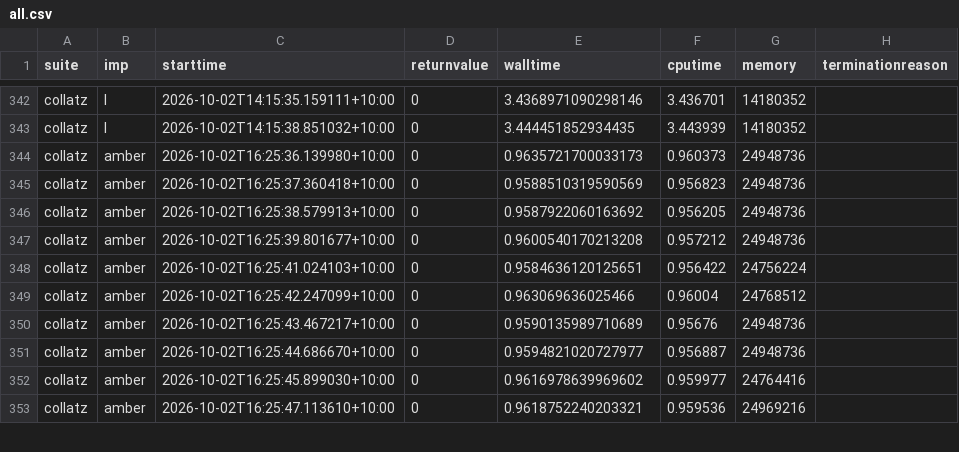
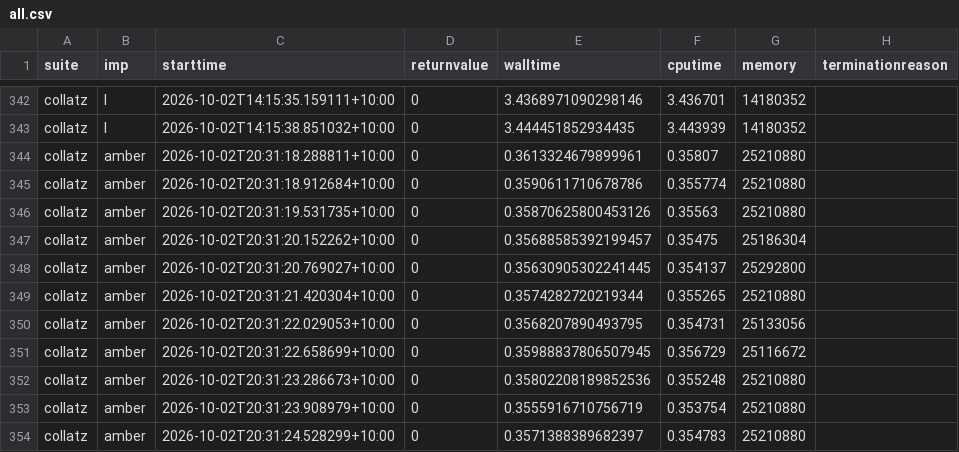
Before and after one commit to effbiae/bench, a CSV file: all.csv, drawn as a sheet; only a part is shown, gaps mark what is left out; the diff covers the shown part only.

Commit message:
faster amber collatz

```diff
--- a/all.csv
+++ b/all.csv
@@ -343,11 +343,12 @@ collatz,l,2026-10-02T14:15:35.159111+10:00,0,3.4368971090298146,3.436701,1418035
 collatz,l,2026-10-02T14:15:38.851032+10:00,0,3.444451852934435,3.443939,14180352,
-collatz,amber,2026-10-02T16:25:36.139980+10:00,0,0.9635721700033173,0.960373,24948736,
-collatz,amber,2026-10-02T16:25:37.360418+10:00,0,0.9588510319590569,0.956823,24948736,
-collatz,amber,2026-10-02T16:25:38.579913+10:00,0,0.9587922060163692,0.956205,24948736,
-collatz,amber,2026-10-02T16:25:39.801677+10:00,0,0.9600540170213208,0.957212,24948736,
-collatz,amber,2026-10-02T16:25:41.024103+10:00,0,0.9584636120125651,0.956422,24756224,
-collatz,amber,2026-10-02T16:25:42.247099+10:00,0,0.963069636025466,0.96004,24768512,
-collatz,amber,2026-10-02T16:25:43.467217+10:00,0,0.9590135989710689,0.95676,24948736,
-collatz,amber,2026-10-02T16:25:44.686670+10:00,0,0.9594821020727977,0.956887,24948736,
-collatz,amber,2026-10-02T16:25:45.899030+10:00,0,0.9616978639969602,0.959977,24764416,
-collatz,amber,2026-10-02T16:25:47.113610+10:00,0,0.9618752240203321,0.959536,24969216,
+collatz,amber,2026-10-02T20:31:18.288811+10:00,0,0.3613324679899961,0.35807,25210880,
+collatz,amber,2026-10-02T20:31:18.912684+10:00,0,0.3590611710678786,0.355774,25210880,
+collatz,amber,2026-10-02T20:31:19.531735+10:00,0,0.35870625800453126,0.35563,25210880,
+collatz,amber,2026-10-02T20:31:20.152262+10:00,0,0.35688585392199457,0.35475,25186304,
+collatz,amber,2026-10-02T20:31:20.769027+10:00,0,0.35630905302241445,0.354137,25292800,
+collatz,amber,2026-10-02T20:31:21.420304+10:00,0,0.3574282720219344,0.355265,25210880,
+collatz,amber,2026-10-02T20:31:22.029053+10:00,0,0.3568207890493795,0.354731,25133056,
+collatz,amber,2026-10-02T20:31:22.658699+10:00,0,0.35988837806507945,0.356729,25116672,
+collatz,amber,2026-10-02T20:31:23.286673+10:00,0,0.35802208189852536,0.355248,25210880,
+collatz,amber,2026-10-02T20:31:23.908979+10:00,0,0.3555916710756719,0.353754,25210880,
+collatz,amber,2026-10-02T20:31:24.528299+10:00,0,0.3571388389682397,0.354783,25210880,
```
Also changed, not shown: 1 added row, 2 removed rows and 12 edited cells elsewhere in this file, index.csv, 4 other files.
